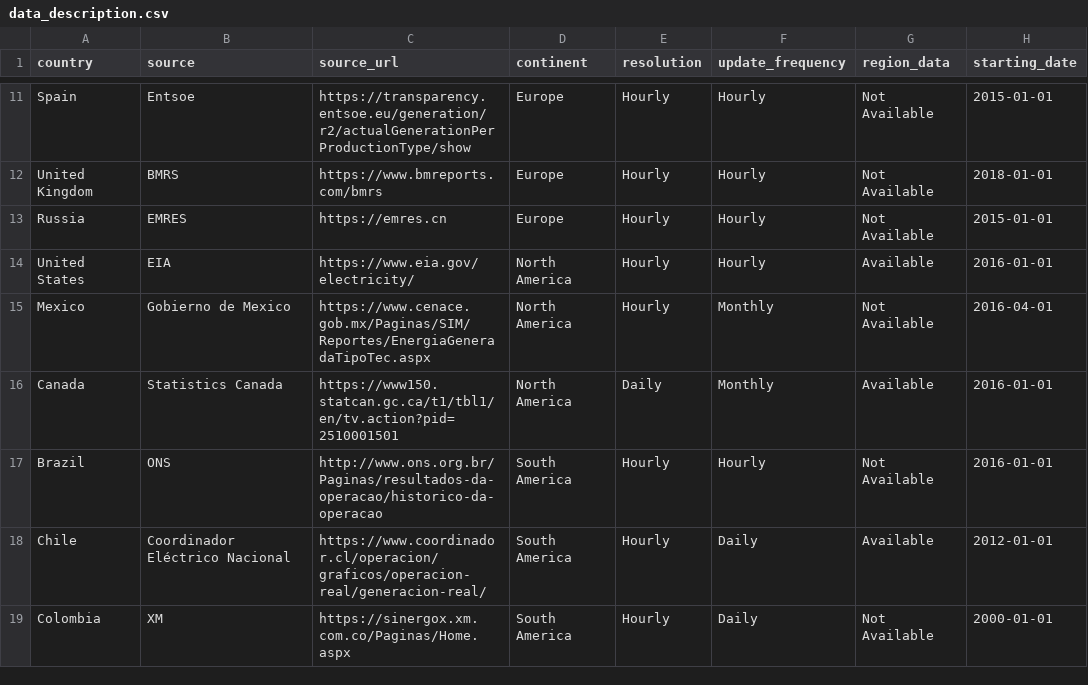
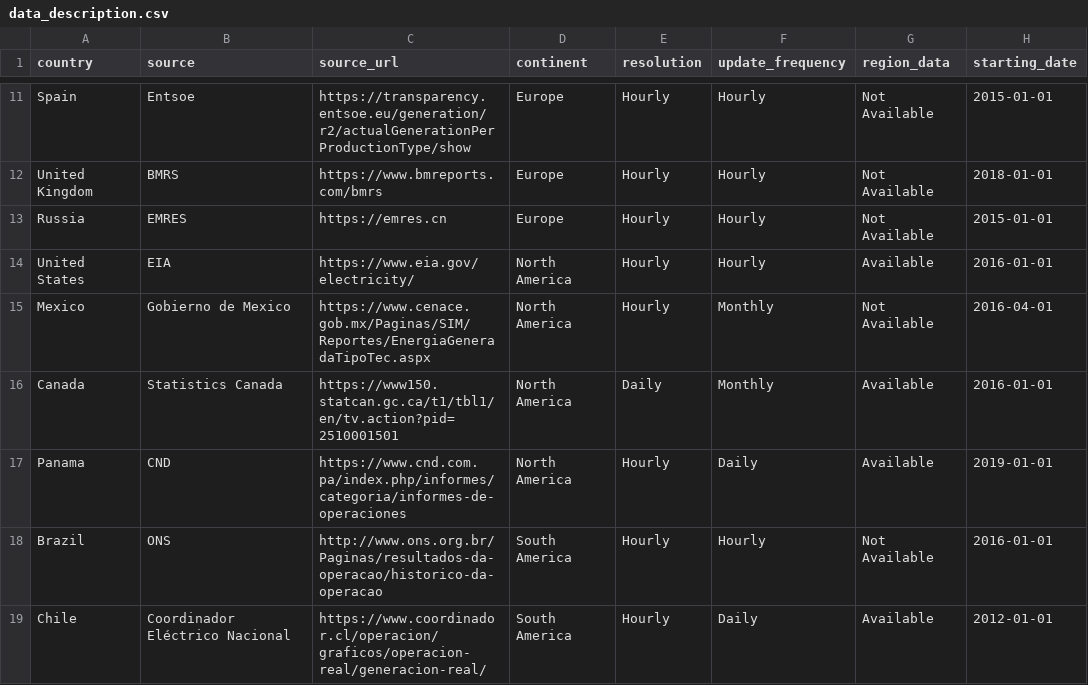
Before and after one commit to KowComical/CM_Power_Website, a CSV file: data/data_description.csv, drawn as a sheet; only a part is shown, gaps mark what is left out; the shorter side is filled out with more unchanged rows.

Commit message:
Update website data 2026-07-17

```diff
--- a/data/data_description.csv
+++ b/data/data_description.csv
@@ -16,2 +16,3 @@ Mexico,Gobierno de Mexico,https://www.cenace.gob.mx/Paginas/SIM/Reportes/Energia
 Canada,Statistics Canada,https://www150.statcan.gc.ca/t1/tbl1/en/tv.action?pid=2510001501,North America,Daily,Monthly,Available,2016-01-01
+Panama,CND,https://www.cnd.com.pa/index.php/informes/categoria/informes-de-operaciones,North America,Hourly,Daily,Available,2019-01-01
 Brazil,ONS,http://www.ons.org.br/Paginas/resultados-da-operacao/historico-da-operacao,South America,Hourly,Hourly,Not Available,2016-01-01
```
Also changed, not shown: 59 other files.
